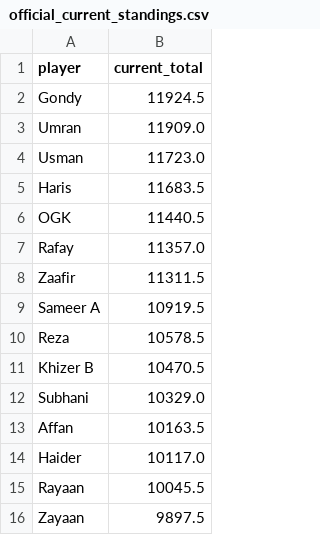
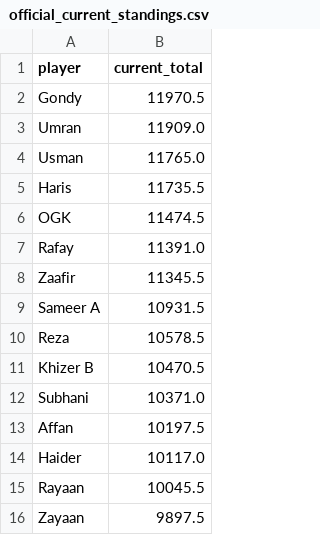
Before and after one commit to orhangk14/psl-fantasy-market, a CSV file: official_current_standings.csv, drawn as a sheet.

```diff
--- a/official_current_standings.csv
+++ b/official_current_standings.csv
@@ -1,14 +1,14 @@
 player,current_total
-Gondy,11924.5
+Gondy,11970.5
 Umran,11909.0
-Usman,11723.0
-Haris,11683.5
-OGK,11440.5
-Rafay,11357.0
-Zaafir,11311.5
-Sameer A,10919.5
+Usman,11765.0
+Haris,11735.5
+OGK,11474.5
+Rafay,11391.0
+Zaafir,11345.5
+Sameer A,10931.5
 Reza,10578.5
 Khizer B,10470.5
-Subhani,10329.0
-Affan,10163.5
+Subhani,10371.0
+Affan,10197.5
 Haider,10117.0
```
Also changed, not shown: market_results.csv.
